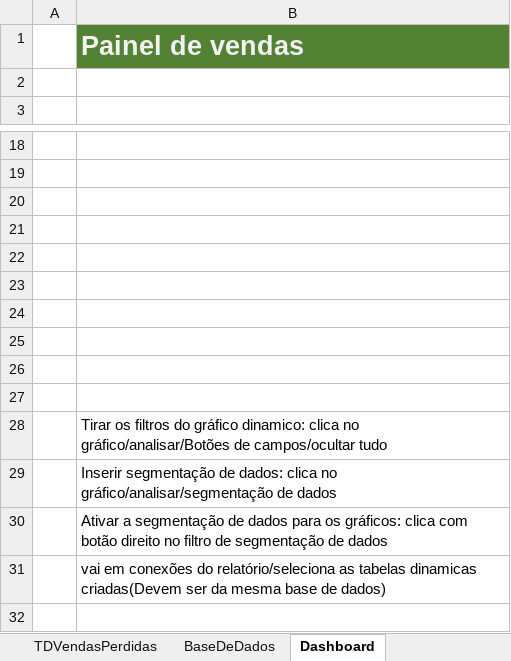
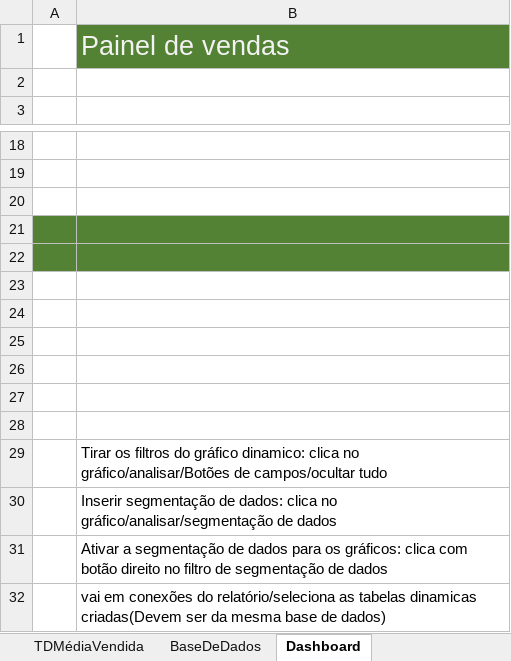
Before and after one commit to jailine-web/Curso-de-Excel-do-basico-ao-avancado, an Excel workbook: módulo 10/aula-grafico-dinamico.xlsx, sheet Dashboard, drawn as a sheet; only a part is shown, gaps mark what is left out; values as stored, in another font and other column widths than the file's, no borders; charts and pictures not drawn; the diff names each change by its address in the sheet, - before the commit and + after, or states it on an @@ line.

Commit message:
Módulo 10 - Gráficos finalização do dashboard

```diff
--- a/módulo 10/aula-grafico-dinamico.xlsx (sheet Dashboard)
+++ b/módulo 10/aula-grafico-dinamico.xlsx (sheet Dashboard)
+sheet tab: TDMédiaVendida
-B1 bold: on
+B1 bold: off
-A21:B22 fill: none
+A21:B22 fill: #548235
+row 28: (empty)
```
Also changed, not shown: sheet TDVendas, sheet TDVendasPerdidas, charts or pictures.
